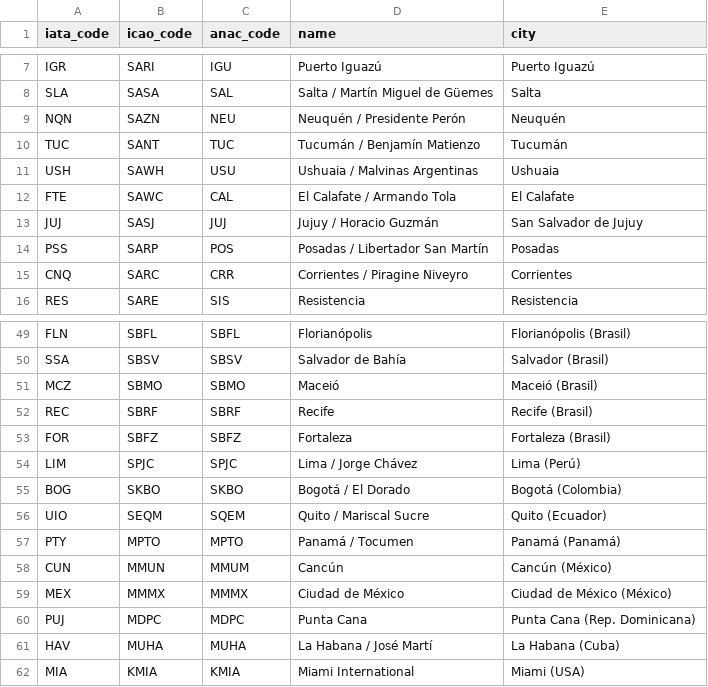
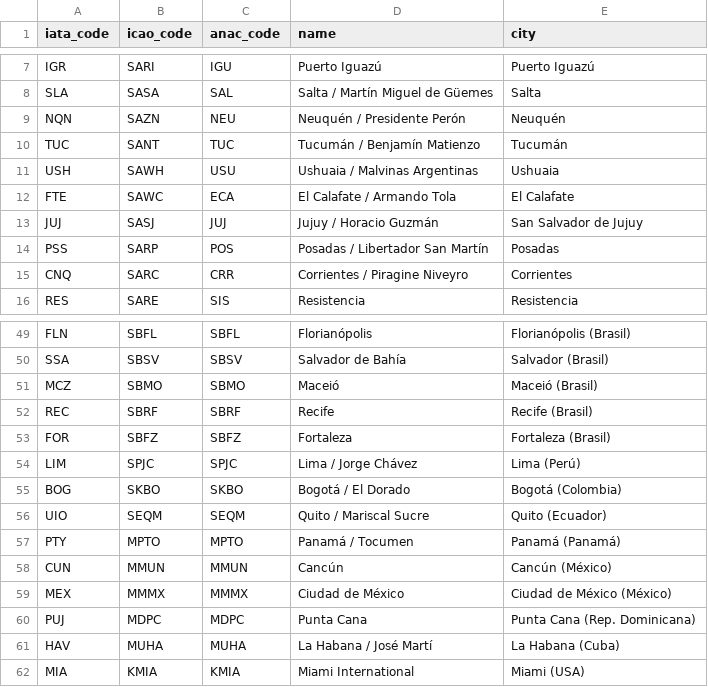
Before and after one commit to arielbasseterre/personal-flight-log-antigravity, a CSV file: airports.csv, drawn as a sheet; only a part is shown, gaps mark what is left out.

Commit message:
feat: aeropuertos fuente unica airports.csv (El Calafate=ECA), guardado IATA, validacion import masivo + fix sync TCP payload

```diff
--- a/airports.csv
+++ b/airports.csv
@@ -11,3 +11,3 @@ TUC,SANT,TUC,Tucumán / Benjamín Matienzo,Tucumán
 USH,SAWH,USU,Ushuaia / Malvinas Argentinas,Ushuaia
-FTE,SAWC,CAL,El Calafate / Armando Tola,El Calafate
+FTE,SAWC,ECA,El Calafate / Armando Tola,El Calafate
 JUJ,SASJ,JUJ,Jujuy / Horacio Guzmán,San Salvador de Jujuy
@@ -55,5 +55,5 @@ LIM,SPJC,SPJC,Lima / Jorge Chávez,Lima (Perú)
 BOG,SKBO,SKBO,Bogotá / El Dorado,Bogotá (Colombia)
-UIO,SEQM,SQEM,Quito / Mariscal Sucre,Quito (Ecuador)
+UIO,SEQM,SEQM,Quito / Mariscal Sucre,Quito (Ecuador)
 PTY,MPTO,MPTO,Panamá / Tocumen,Panamá (Panamá)
-CUN,MMUN,MMUM,Cancún,Cancún (México)
+CUN,MMUN,MMUN,Cancún,Cancún (México)
 MEX,MMMX,MMMX,Ciudad de México,Ciudad de México (México)
```
Also changed, not shown: 8 other files.
